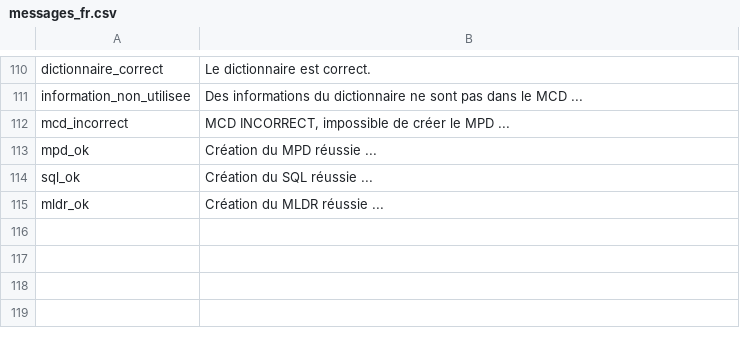
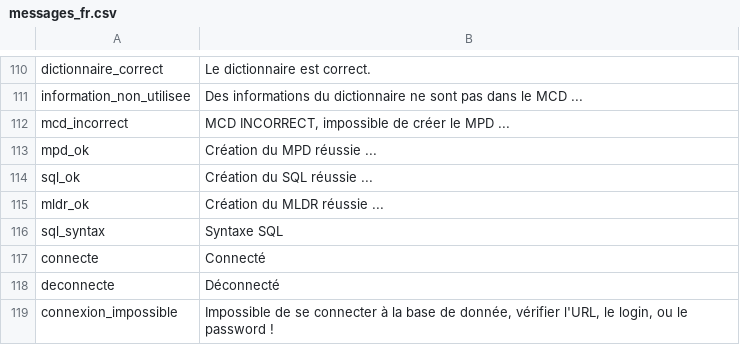
Before and after one commit to florida63/AnalyseSI, a CSV file: src/langue/messages_fr.csv, drawn as a sheet; only a part is shown, gaps mark what is left out; the diff names each change by its address in the sheet, - before the commit and + after, or states it on an @@ line.

```diff
--- a/src/langue/messages_fr.csv
+++ b/src/langue/messages_fr.csv
+row 116: sql_syntax | Syntaxe SQL
+row 117: connecte | Connecté
+row 118: deconnecte | Déconnecté
+row 119: connexion_impossible | Impossible de se connecter à la base de donnée, vérifier l'URL, le login, ou le password !
```
Also changed, not shown: src/langue/messages_ar.csv, src/langue/messages_en.csv, 8 other files.
